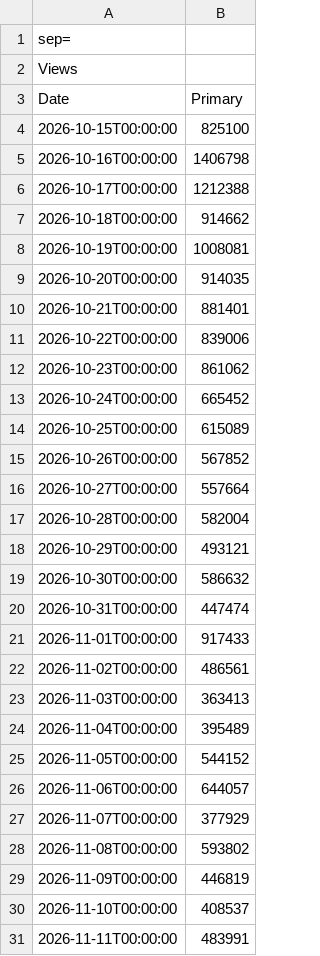
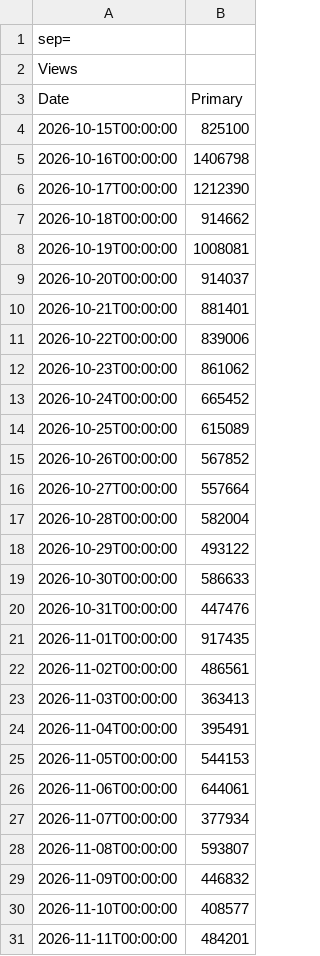
Before and after one commit to HosseinHeydarpour/rozetext, a CSV file: data/exports/insights/insights-views.csv, drawn as a sheet; the diff names each change by its address in the sheet, - before the commit and + after, or states it on an @@ line.

```diff
--- a/data/exports/insights/insights-views.csv
+++ b/data/exports/insights/insights-views.csv
-B6 (Primary): 1212388
+B6 (Primary): 1212390
-B9 (Primary): 914035
+B9 (Primary): 914037
-B18 (Primary): 493121
+B18 (Primary): 493122
-B19 (Primary): 586632
+B19 (Primary): 586633
-B20 (Primary): 447474
+B20 (Primary): 447476
-B21 (Primary): 917433
+B21 (Primary): 917435
-B24 (Primary): 395489
+B24 (Primary): 395491
-B25 (Primary): 544152
+B25 (Primary): 544153
-B26 (Primary): 644057
+B26 (Primary): 644061
-B27 (Primary): 377929
+B27 (Primary): 377934
-B28 (Primary): 593802
+B28 (Primary): 593807
-B29 (Primary): 446819
+B29 (Primary): 446832
-B30 (Primary): 408537
+B30 (Primary): 408577
-B31 (Primary): 483991
+B31 (Primary): 484201
```
Also changed, not shown: data/exports/audience/audience-demographics.csv, data/exports/content-table.csv, 17 other files.
